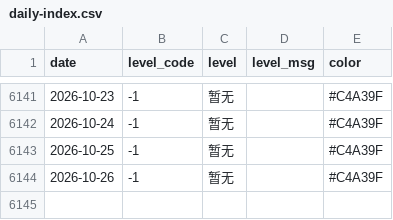
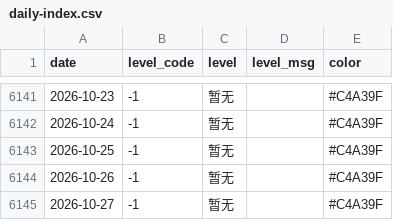
Before and after one commit to Kiwi-Orange/beijing-pollen, a CSV file: data/archive/daily-index.csv, drawn as a sheet; only a part is shown, gaps mark what is left out; the diff names each change by its address in the sheet, - before the commit and + after, or states it on an @@ line.

```diff
--- a/data/archive/daily-index.csv
+++ b/data/archive/daily-index.csv
+row 6145: 2026-10-27 | -1 | 暂无 |  | #C4A39F
```
Also changed, not shown: data/archive/pollen-2026-10.csv, data/archive/weather-2026-10.csv, 2 other files.
